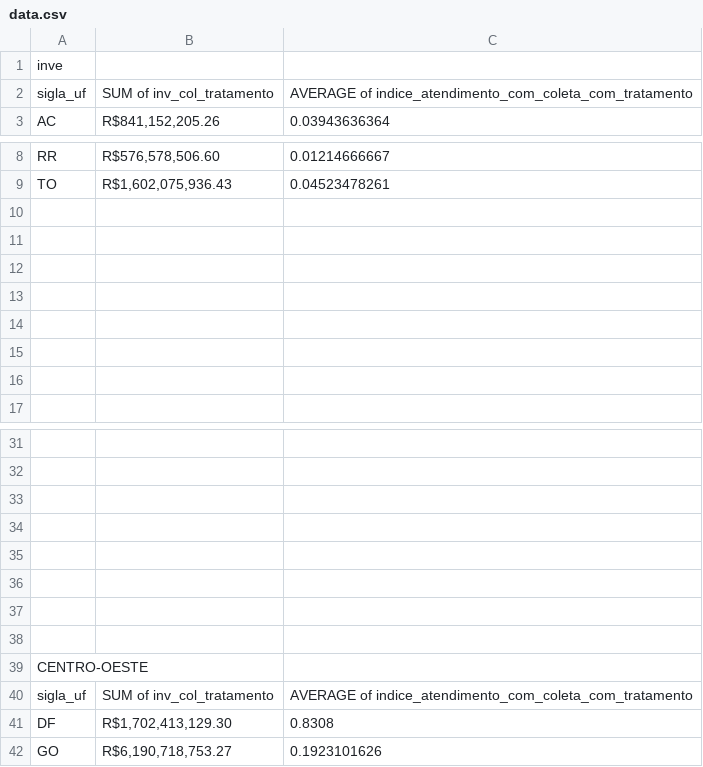
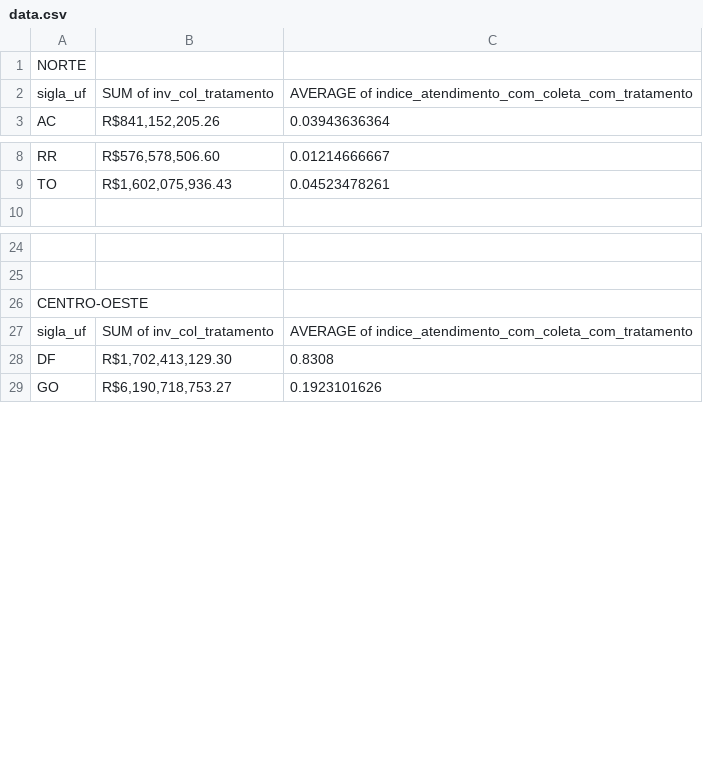
Before and after one commit to alvarengajv/PYTHON, a CSV file: ANALYTICA/PROCESSO_SELETIVO/A2/data.csv, drawn as a sheet; only a part is shown, gaps mark what is left out; the diff covers the shown part only; the diff names each change by its address in the sheet, - before the commit and + after, or states it on an @@ line.

Commit message:
Update data.csv

```diff
--- a/ANALYTICA/PROCESSO_SELETIVO/A2/data.csv
+++ b/ANALYTICA/PROCESSO_SELETIVO/A2/data.csv
-A1: inve
+A1: NORTE
-row 10: (empty)
-row 11: (empty)
-row 12: (empty)
-row 13: (empty)
-row 14: (empty)
-row 15: (empty)
-row 16: (empty)
-row 33: (empty)
-row 34: (empty)
-row 35: (empty)
-row 36: (empty)
-row 37: (empty)
-row 38: (empty)
```
Also changed, not shown: 22 removed rows elsewhere in this file.
